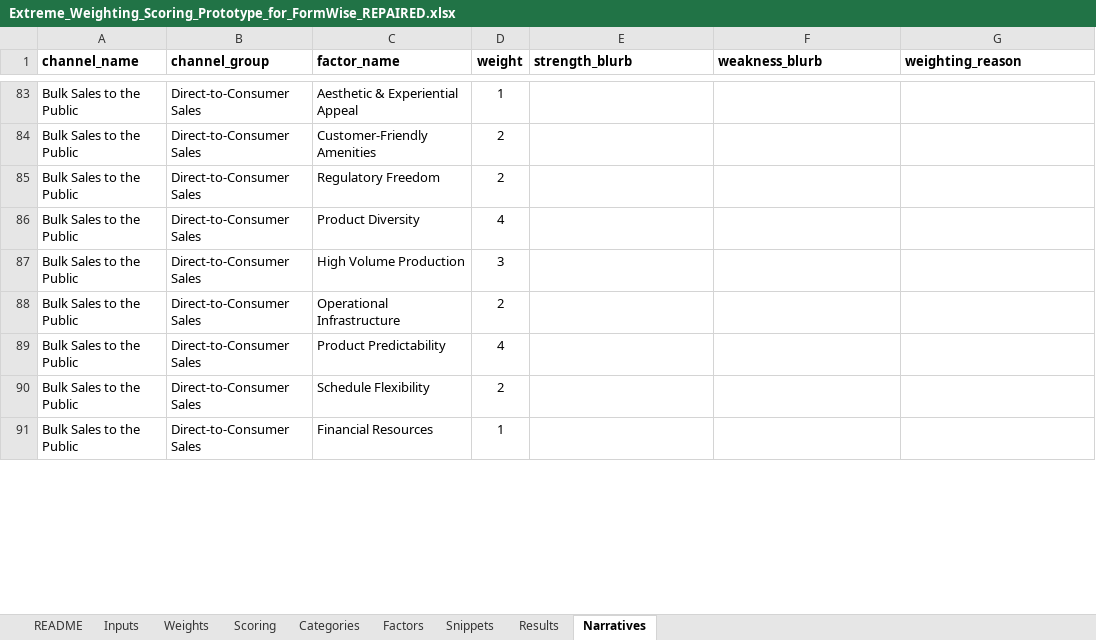
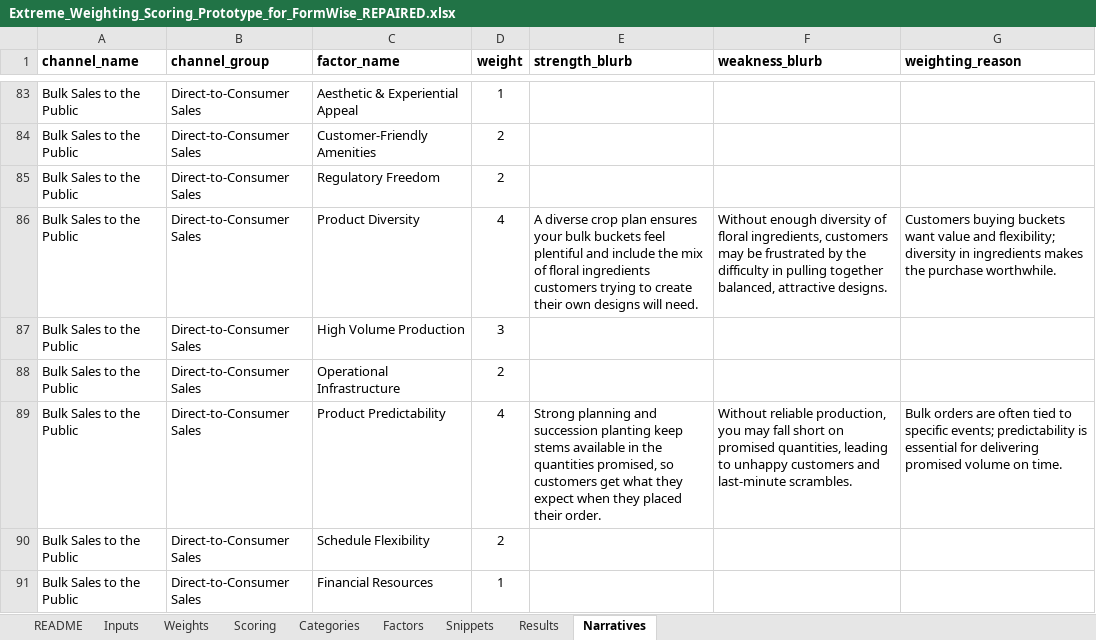
Before and after one commit to sweetpiedmont/revenue-stream-compass, an Excel workbook: Extreme_Weighting_Scoring_Prototype_for_FormWise_REPAIRED.xlsx, sheet Narratives, drawn as a sheet; only a part is shown, gaps mark what is left out; values as stored, in another font and other column widths than the file's, no borders; the diff covers the shown part only; the diff names each change by its address in the sheet, - before the commit and + after, or states it on an @@ line.

Commit message:
Added code for testing creation of Top 3 narratives for testing in Streamlit. These will eventually go inside a Flodesk email but for now they will be easy to visualize via Streamlit.

```diff
--- a/Extreme_Weighting_Scoring_Prototype_for_FormWise_REPAIRED.xlsx (sheet Narratives)
+++ b/Extreme_Weighting_Scoring_Prototype_for_FormWise_REPAIRED.xlsx (sheet Narratives)
-E86 (strength_blurb): (empty)
+E86 (strength_blurb): A diverse crop plan ensures your bulk buckets feel plentiful and include the mix of floral ingredients customers trying to create their own designs will need.
-F86 (weakness_blurb): (empty)
+F86 (weakness_blurb): Without enough diversity of floral ingredients, customers may be frustrated by the difficulty in pulling together balanced, attractive designs.
-G86 (weighting_reason): (empty)
+G86 (weighting_reason): Customers buying buckets want value and flexibility; diversity in ingredients makes the purchase worthwhile.
-E89 (strength_blurb): (empty)
+E89 (strength_blurb): Strong planning and succession planting keep stems available in the quantities promised, so customers get what they expect when they placed their order.
-F89 (weakness_blurb): (empty)
+F89 (weakness_blurb): Without reliable production, you may fall short on promised quantities, leading to unhappy customers and last-minute scrambles.
-G89 (weighting_reason): (empty)
+G89 (weighting_reason): Bulk orders are often tied to specific events; predictability is essential for delivering promised volume on time.
```
Also changed, not shown: 13 edited cells elsewhere in this sheet, 1 other file.
